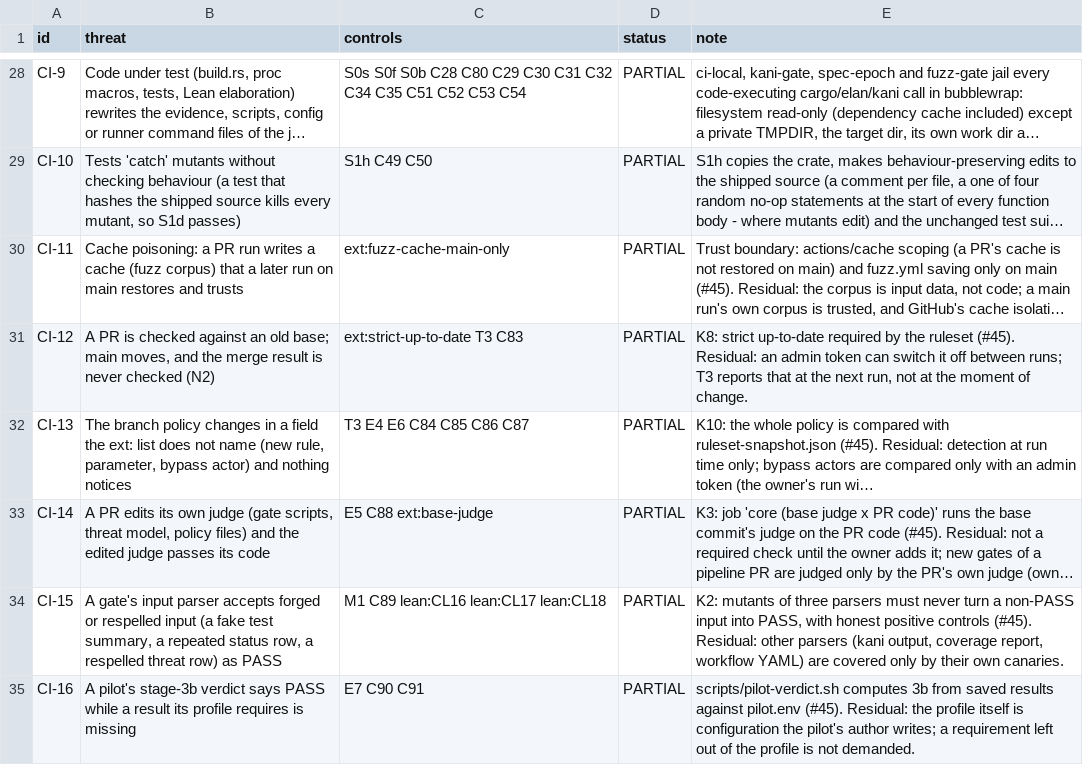
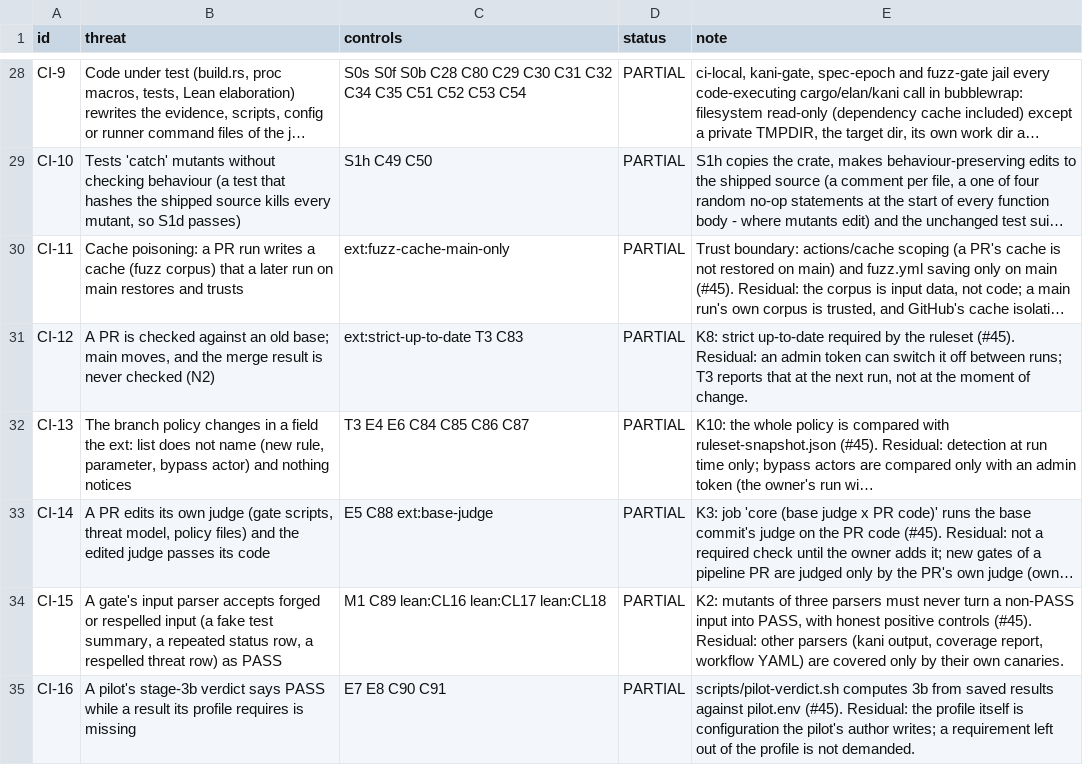
Before and after one commit to Demiurg-AU/rust-cicd-core, a TSV file: threat-model.tsv, drawn as a sheet; only a part is shown, gaps mark what is left out; long unchanged cells end in …; the diff names each change by its address in the sheet, - before the commit and + after, or states it on an @@ line.

```diff
--- a/threat-model.tsv
+++ b/threat-model.tsv
-C35 (controls): E7 C90 C91
+C35 (controls): E7 E8 C90 C91
```
Also changed, not shown: ext-controls.tsv, 3 other files.
